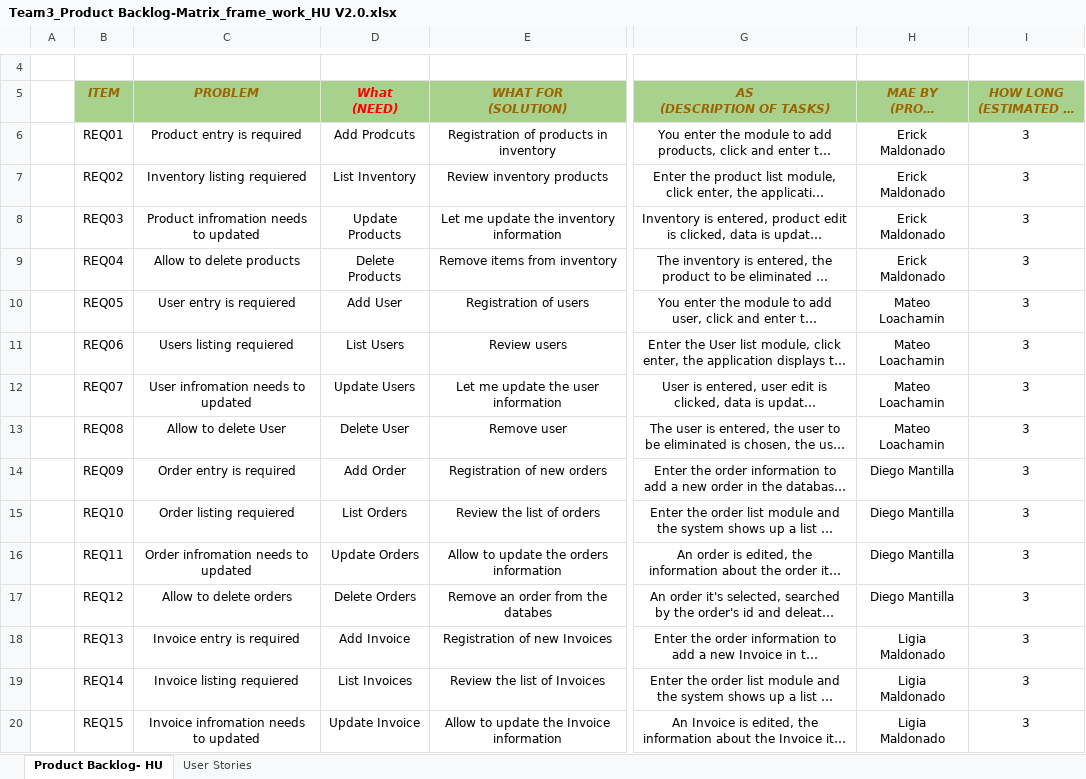
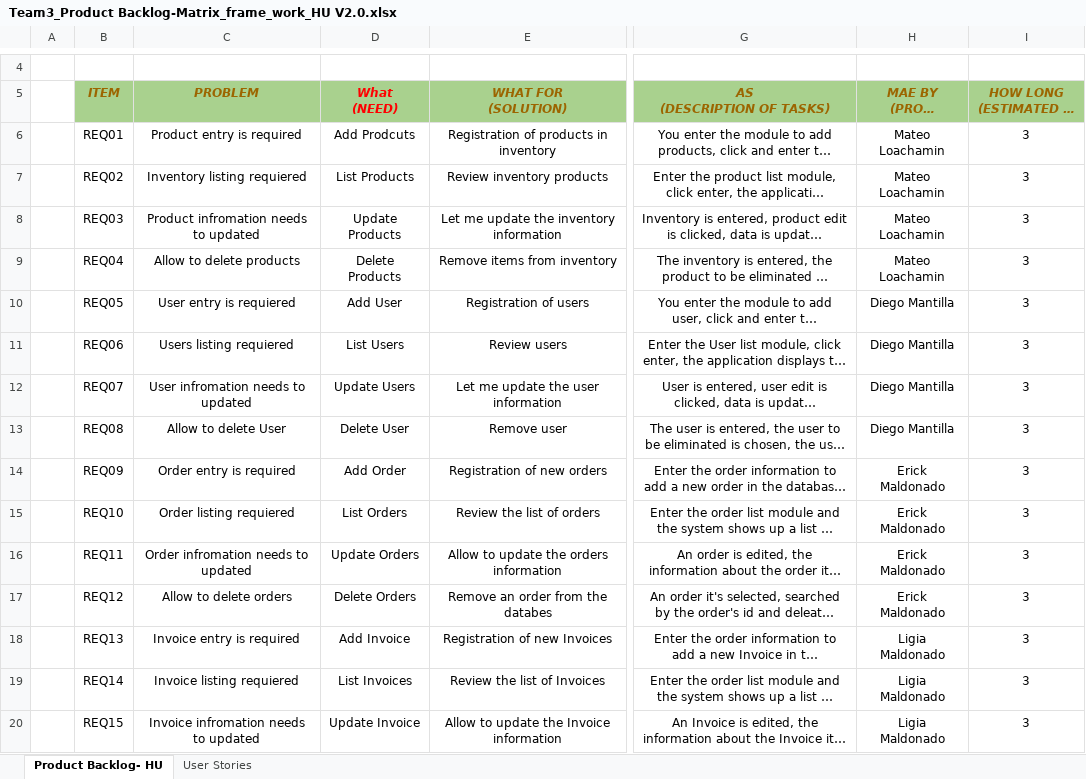
Before and after one commit to DiegoAndresMantilla/Team3DevSolutions, an Excel workbook: 03-Documentation/Team3_Product Backlog-Matrix_frame_work_HU V2.0.xlsx, sheet Product Backlog- HU, drawn as a sheet; only a part is shown, gaps mark what is left out; long unchanged cells end in …; values as stored, in another font and other column widths than the file's, no borders; the diff covers the shown part only; the diff names each change by its address in the sheet, - before the commit and + after, or states it on an @@ line.

Commit message:
Add productBaclog from isoftware

```diff
--- a/03-Documentation/Team3_Product Backlog-Matrix_frame_work_HU V2.0.xlsx (sheet Product Backlog- HU)
+++ b/03-Documentation/Team3_Product Backlog-Matrix_frame_work_HU V2.0.xlsx (sheet Product Backlog- HU)
-H6:H9 (MAE BY (PROG. RESP.)): Erick Maldonado
+H6:H9 (MAE BY (PROG. RESP.)): Mateo Loachamin
-D7 (What (NEED)): List Inventory
+D7 (What (NEED)): List Products
-H10:H13 (MAE BY (PROG. RESP.)): Mateo Loachamin
+H10:H13 (MAE BY (PROG. RESP.)): Diego Mantilla
-H14:H17 (MAE BY (PROG. RESP.)): Diego Mantilla
+H14:H17 (MAE BY (PROG. RESP.)): Erick Maldonado
```
Also changed, not shown: 9 added rows and cell formats elsewhere in this sheet, sheet User Stories, 2 other files.
